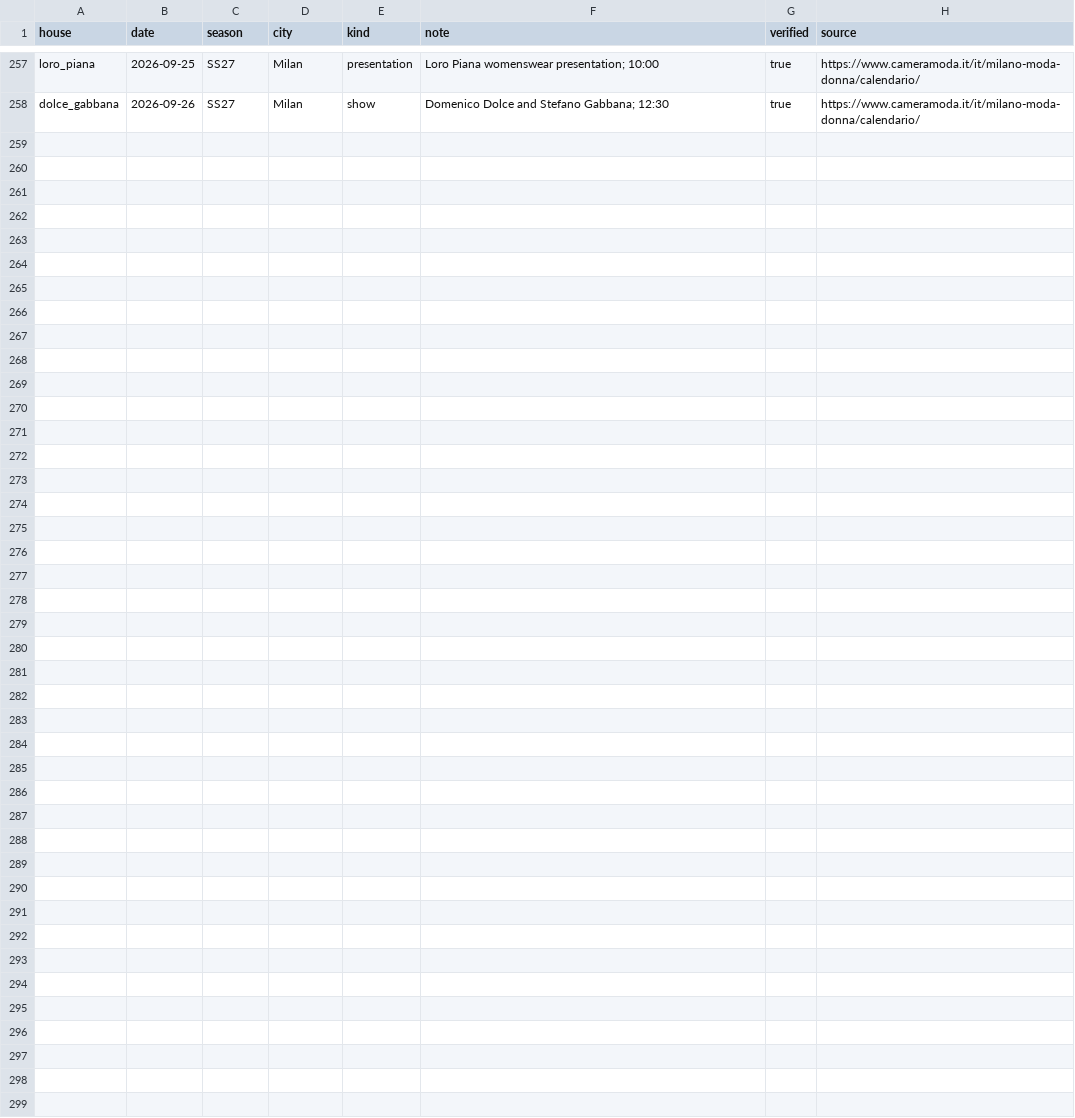
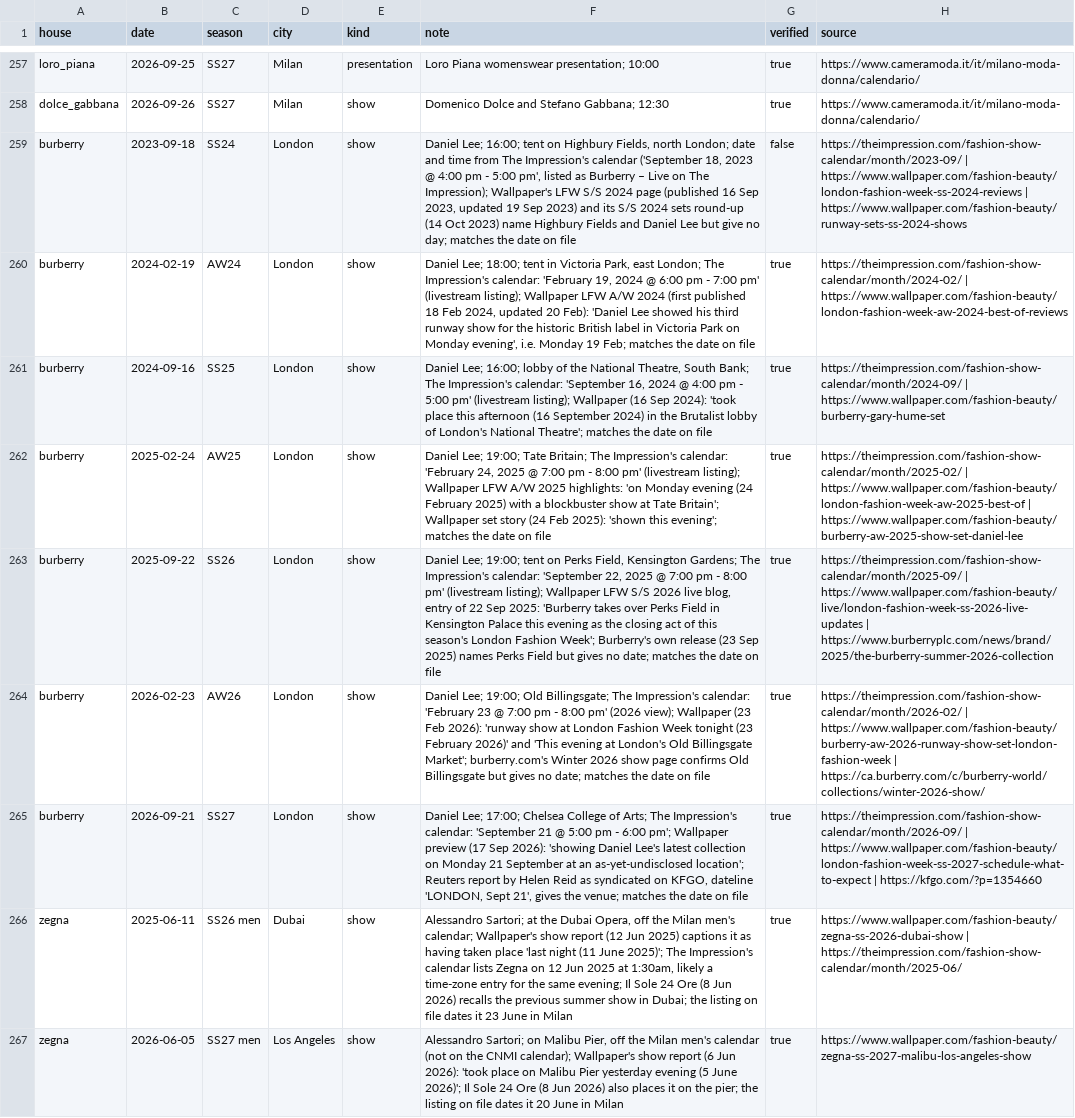
Before and after one commit to benmcewensignal/fashion-adtone, a CSV file: reference/shows.csv, drawn as a sheet; only a part is shown, gaps mark what is left out; the diff names each change by its address in the sheet, - before the commit and + after, or states it on an @@ line.

```diff
--- a/reference/shows.csv
+++ b/reference/shows.csv
+row 259: burberry | 2023-09-18 | SS24 | London | show | Daniel Lee; 16:00; tent on Highbury Fields, north London; date and time from The Impression's calendar ('September 18, 2023 @ 4:00 pm - 5:00 pm', listed as Burberry – Live on The Impression); Wallpaper's LFW S/S 2024 page (published 16 Sep 2023, updated 19 Sep 2023) and its S/S 2024 sets round-up (14 Oct 2023) name Highbury Fields and Daniel Lee but give no day; matches the date on file | false | https://theimpression.com/fashion-show-calendar/month/2023-09/ | https://www.wallpaper.com/fashion-beauty/london-fashion-week-ss-2024-reviews | https://www.wallpaper.com/fashion-beauty/runway-sets-ss-2024-shows
+row 260: burberry | 2024-02-19 | AW24 | London | show | Daniel Lee; 18:00; tent in Victoria Park, east London; The Impression's calendar: 'February 19, 2024 @ 6:00 pm - 7:00 pm' (livestream listing); Wallpaper LFW A/W 2024 (first published 18 Feb 2024, updated 20 Feb): 'Daniel Lee showed his third runway show for the historic British label in Victoria Park on Monday evening', i.e. Monday 19 Feb; matches the date on file | true | https://theimpression.com/fashion-show-calendar/month/2024-02/ | https://www.wallpaper.com/fashion-beauty/london-fashion-week-aw-2024-best-of-reviews
+row 261: burberry | 2024-09-16 | SS25 | London | show | Daniel Lee; 16:00; lobby of the National Theatre, South Bank; The Impression's calendar: 'September 16, 2024 @ 4:00 pm - 5:00 pm' (livestream listing); Wallpaper (16 Sep 2024): 'took place this afternoon (16 September 2024) in the Brutalist lobby of London's National Theatre'; matches the date on file | true | https://theimpression.com/fashion-show-calendar/month/2024-09/ | https://www.wallpaper.com/fashion-beauty/burberry-gary-hume-set
+row 262: burberry | 2025-02-24 | AW25 | London | show | Daniel Lee; 19:00; Tate Britain; The Impression's calendar: 'February 24, 2025 @ 7:00 pm - 8:00 pm' (livestream listing); Wallpaper LFW A/W 2025 highlights: 'on Monday evening (24 February 2025) with a blockbuster show at Tate Britain'; Wallpaper set story (24 Feb 2025): 'shown this evening'; matches the date on file | true | https://theimpression.com/fashion-show-calendar/month/2025-02/ | https://www.wallpaper.com/fashion-beauty/london-fashion-week-aw-2025-best-of | https://www.wallpaper.com/fashion-beauty/burberry-aw-2025-show-set-daniel-lee
+row 263: burberry | 2025-09-22 | SS26 | London | show | Daniel Lee; 19:00; tent on Perks Field, Kensington Gardens; The Impression's calendar: 'September 22, 2025 @ 7:00 pm - 8:00 pm' (livestream listing); Wallpaper LFW S/S 2026 live blog, entry of 22 Sep 2025: 'Burberry takes over Perks Field in Kensington Palace this evening as the closing act of this season's London Fashion Week'; Burberry's own release (23 Sep 2025) names Perks Field but gives no date; matches the date on file | true | https://theimpression.com/fashion-show-calendar/month/2025-09/ | https://www.wallpaper.com/fashion-beauty/live/london-fashion-week-ss-2026-live-updates | https://www.burberryplc.com/news/brand/2025/the-burberry-summer-2026-collection
+row 264: burberry | 2026-02-23 | AW26 | London | show | Daniel Lee; 19:00; Old Billingsgate; The Impression's calendar: 'February 23 @ 7:00 pm - 8:00 pm' (2026 view); Wallpaper (23 Feb 2026): 'runway show at London Fashion Week tonight (23 February 2026)' and 'This evening at London's Old Billingsgate Market'; burberry.com's Winter 2026 show page confirms Old Billingsgate but gives no date; matches the date on file | true | https://theimpression.com/fashion-show-calendar/month/2026-02/ | https://www.wallpaper.com/fashion-beauty/burberry-aw-2026-runway-show-set-london-fashion-week | https://ca.burberry.com/c/burberry-world/collections/winter-2026-show/
+row 265: burberry | 2026-09-21 | SS27 | London | show | Daniel Lee; 17:00; Chelsea College of Arts; The Impression's calendar: 'September 21 @ 5:00 pm - 6:00 pm'; Wallpaper preview (17 Sep 2026): 'showing Daniel Lee's latest collection on Monday 21 September at an as-yet-undisclosed location'; Reuters report by Helen Reid as syndicated on KFGO, dateline 'LONDON, Sept 21', gives the venue; matches the date on file | true | https://theimpression.com/fashion-show-calendar/month/2026-09/ | https://www.wallpaper.com/fashion-beauty/london-fashion-week-ss-2027-schedule-what-to-expect | https://kfgo.com/?p=1354660
+row 266: zegna | 2025-06-11 | SS26 men | Dubai | show | Alessandro Sartori; at the Dubai Opera, off the Milan men's calendar; Wallpaper's show report (12 Jun 2025) captions it as having taken place 'last night (11 June 2025)'; The Impression's calendar lists Zegna on 12 Jun 2025 at 1:30am, likely a time-zone entry for the same evening; Il Sole 24 Ore (8 Jun 2026) recalls the previous summer show in Dubai; the listing on file dates it 23 June in Milan | true | https://www.wallpaper.com/fashion-beauty/zegna-ss-2026-dubai-show | https://theimpression.com/fashion-show-calendar/month/2025-06/
+row 267: zegna | 2026-06-05 | SS27 men | Los Angeles | show | Alessandro Sartori; on Malibu Pier, off the Milan men's calendar (not on the CNMI calendar); Wallpaper's show report (6 Jun 2026): 'took place on Malibu Pier yesterday evening (5 June 2026)'; Il Sole 24 Ore (8 Jun 2026) also places it on the pier; the listing on file dates it 20 June in Milan | true | https://www.wallpaper.com/fashion-beauty/zegna-ss-2027-malibu-los-angeles-show
```
Also changed, not shown: 8 other files.
